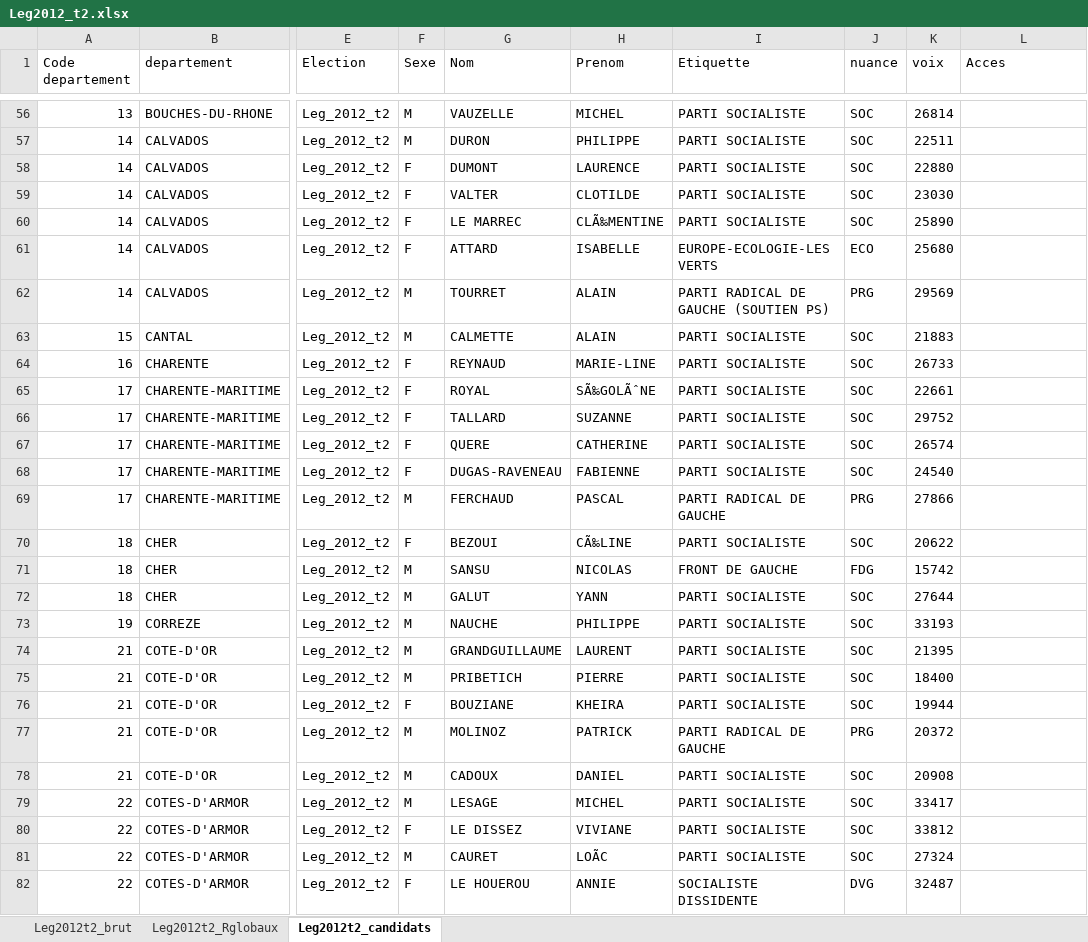
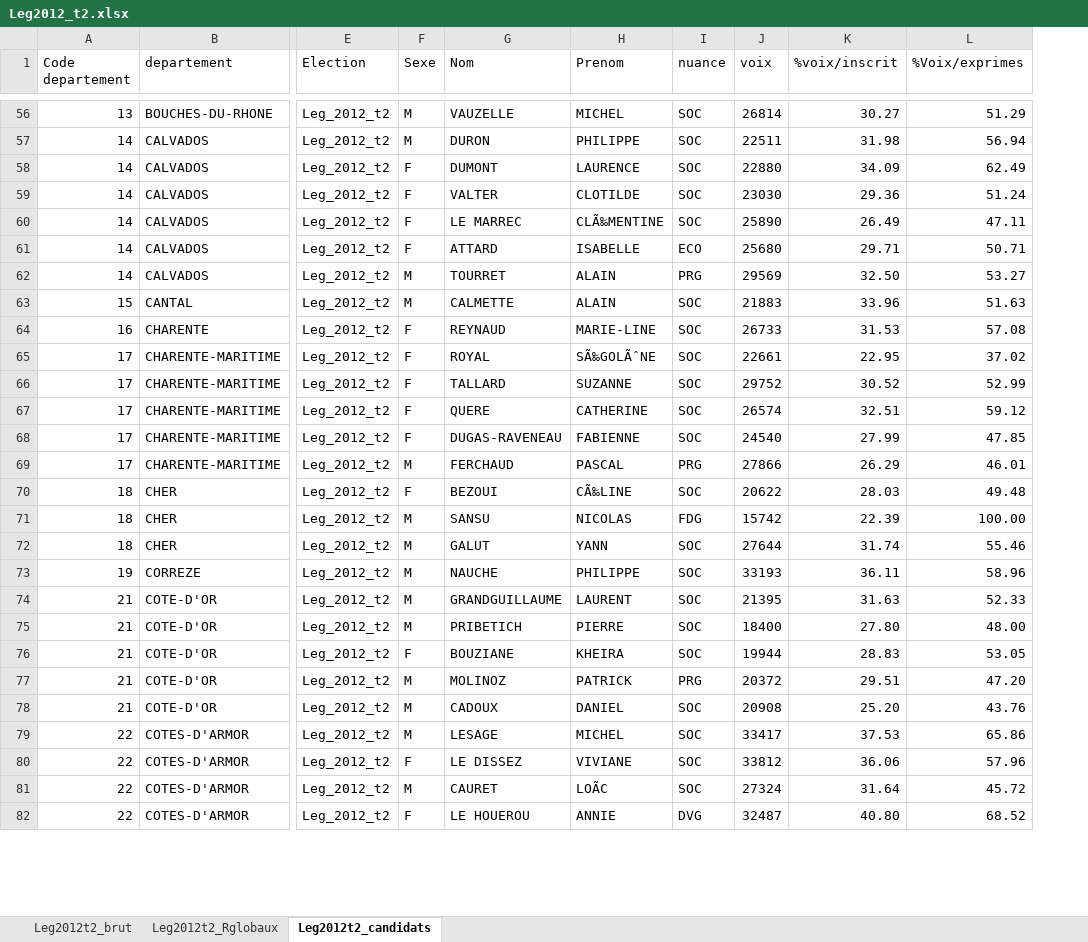
Before and after one commit to jeromeCompain/Legislatec, an Excel workbook: données_histo/Nettoyer/Leg2012_t2.xlsx, sheet Leg2012t2_candidats, drawn as a sheet; only a part is shown, gaps mark what is left out; values as stored, in another font and other column widths than the file's, no borders; removed rows and columns are numbered as before the commit, all else as after; the diff covers the shown part only; the diff names each change by its address in the sheet, - before the commit and + after, or states it on an @@ line.

```diff
--- a/données_histo/Nettoyer/Leg2012_t2.xlsx (sheet Leg2012t2_candidats)
+++ b/données_histo/Nettoyer/Leg2012_t2.xlsx (sheet Leg2012t2_candidats)
-column I (Etiquette), rows 56-82: PARTI SOCIALISTE | PARTI SOCIALISTE | PARTI SOCIALISTE | PARTI SOCIALISTE | PARTI SOCIALISTE | EUROPE-ECOLOGIE-LES VERTS | PARTI RADICAL DE GAUCHE (SOUTIEN PS) | PARTI SOCIALISTE | PARTI SOCIALISTE | PARTI SOCIALISTE | PARTI SOCIALISTE | PARTI SOCIALISTE | PARTI SOCIALISTE | PARTI RADICAL DE GAUCHE | PARTI SOCIALISTE | FRONT DE GAUCHE | PARTI SOCIALISTE | PARTI SOCIALISTE | PARTI SOCIALISTE | PARTI SOCIALISTE | PARTI SOCIALISTE | PARTI RADICAL DE GAUCHE | PARTI SOCIALISTE | PARTI SOCIALISTE | PARTI SOCIALISTE | PARTI SOCIALISTE | SOCIALISTE DISSIDENTE
+column K (%voix/inscrit), rows 56-82: 30.27 | 31.98 | 34.09 | 29.36 | 26.49 | 29.71 | 32.50 | 33.96 | 31.53 | 22.95 | 30.52 | 32.51 | 27.99 | 26.29 | 28.03 | 22.39 | 31.74 | 36.11 | 31.63 | 27.80 | 28.83 | 29.51 | 25.20 | 37.53 | 36.06 | 31.64 | 40.80
-L1: Acces
+L1: %Voix/exprimes
-L56 (%Voix/exprimes): (empty)
+L56 (%Voix/exprimes): 51.29
-L57 (%Voix/exprimes): (empty)
+L57 (%Voix/exprimes): 56.94
-L58 (%Voix/exprimes): (empty)
+L58 (%Voix/exprimes): 62.49
-L59 (%Voix/exprimes): (empty)
+L59 (%Voix/exprimes): 51.24
-L60 (%Voix/exprimes): (empty)
+L60 (%Voix/exprimes): 47.11
-L61 (%Voix/exprimes): (empty)
+L61 (%Voix/exprimes): 50.71
-L62 (%Voix/exprimes): (empty)
+L62 (%Voix/exprimes): 53.27
-L63 (%Voix/exprimes): (empty)
+L63 (%Voix/exprimes): 51.63
-L64 (%Voix/exprimes): (empty)
+L64 (%Voix/exprimes): 57.08
-L65 (%Voix/exprimes): (empty)
+L65 (%Voix/exprimes): 37.02
-L66 (%Voix/exprimes): (empty)
+L66 (%Voix/exprimes): 52.99
-L67 (%Voix/exprimes): (empty)
+L67 (%Voix/exprimes): 59.12
-L68 (%Voix/exprimes): (empty)
+L68 (%Voix/exprimes): 47.85
-L69 (%Voix/exprimes): (empty)
+L69 (%Voix/exprimes): 46.01
-L70 (%Voix/exprimes): (empty)
+L70 (%Voix/exprimes): 49.48
-L71 (%Voix/exprimes): (empty)
+L71 (%Voix/exprimes): 100.00
-L72 (%Voix/exprimes): (empty)
+L72 (%Voix/exprimes): 55.46
-L73 (%Voix/exprimes): (empty)
+L73 (%Voix/exprimes): 58.96
-L74 (%Voix/exprimes): (empty)
+L74 (%Voix/exprimes): 52.33
-L75 (%Voix/exprimes): (empty)
+L75 (%Voix/exprimes): 48.00
-L76 (%Voix/exprimes): (empty)
+L76 (%Voix/exprimes): 53.05
-L77 (%Voix/exprimes): (empty)
+L77 (%Voix/exprimes): 47.20
-L78 (%Voix/exprimes): (empty)
+L78 (%Voix/exprimes): 43.76
-L79 (%Voix/exprimes): (empty)
+L79 (%Voix/exprimes): 65.86
-L80 (%Voix/exprimes): (empty)
+L80 (%Voix/exprimes): 57.96
-L81 (%Voix/exprimes): (empty)
+L81 (%Voix/exprimes): 45.72
-L82 (%Voix/exprimes): (empty)
+L82 (%Voix/exprimes): 68.52
```
Also changed, not shown: 1596 edited cells elsewhere in this sheet, données_histo/Nettoyer/Leg2007_t2.xlsx, 3 other files.
